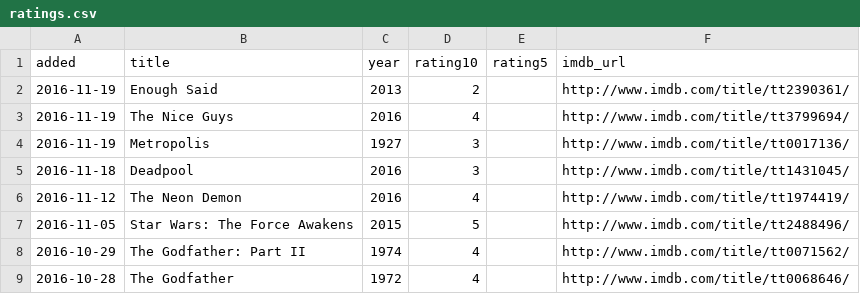
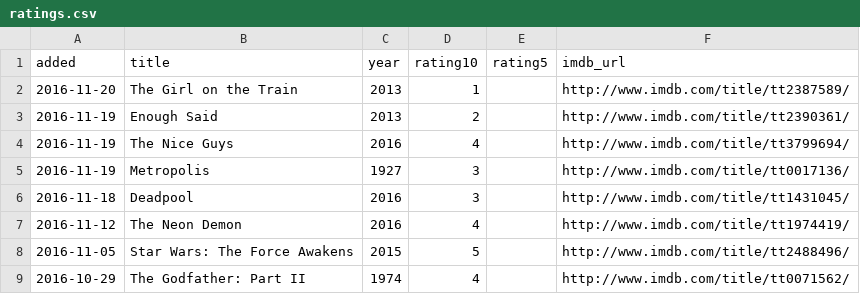
Before and after one commit to matachi/movie-diary, a CSV file: ratings.csv, drawn as a sheet; only a part is shown; the shorter side is filled out with more unchanged rows.

Commit message:
Rate The Girl on the Train (2013)

```diff
--- a/ratings.csv
+++ b/ratings.csv
@@ -1,2 +1,3 @@
 added,title,year,rating10,rating5,imdb_url
+"2016-11-20","The Girl on the Train","2013","1","","http://www.imdb.com/title/tt2387589/"
 "2016-11-19","Enough Said","2013","2","","http://www.imdb.com/title/tt2390361/"
```
Also changed, not shown: 1 other file.
